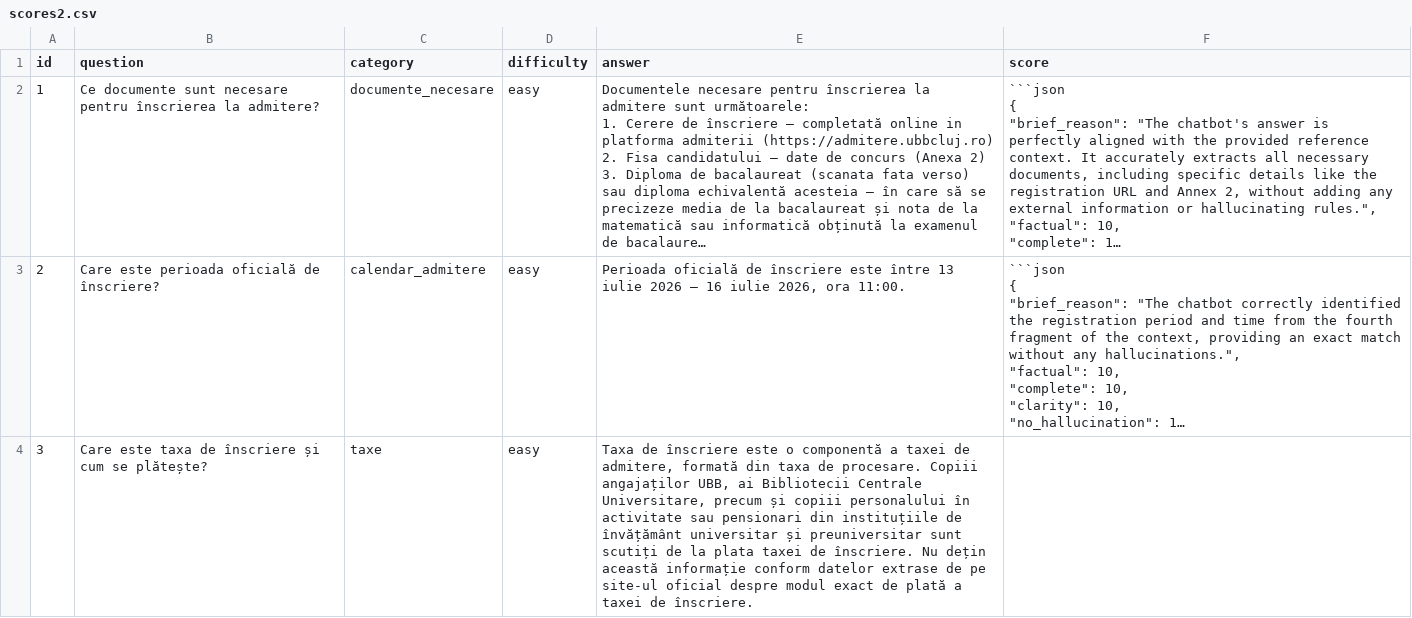
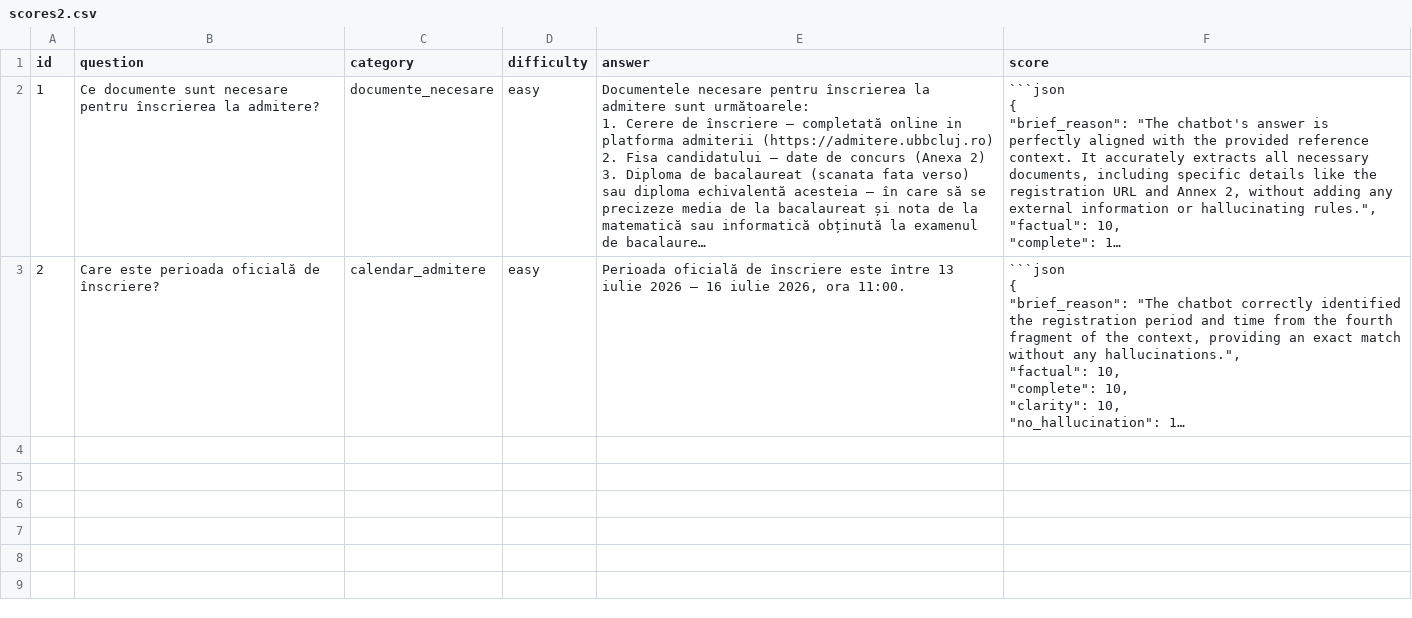
Before and after one commit to PhilippGy/Licenta, a CSV file: 2nd_QAAndJudgeManualTests/Experiments/7_changedModels/scores2.csv, drawn as a sheet; long unchanged cells end in …; the diff names each change by its address in the sheet, - before the commit and + after, or states it on an @@ line.

```diff
--- a/2nd_QAAndJudgeManualTests/Experiments/7_changedModels/scores2.csv
+++ b/2nd_QAAndJudgeManualTests/Experiments/7_changedModels/scores2.csv
-row 4: 3 | Care este taxa de înscriere și cum se plătește? | taxe | easy | Taxa de înscriere este o componentă a taxei de admitere, formată din taxa de procesare. Copiii angajaților UBB, ai Bibliotecii Centrale Universitare, precum și copiii personalului în activitate sau pensionari din instituțiile de învățământ universitar și preuniversitar sunt scutiți de la plata taxei de înscriere. Nu dețin această informație conform datelor extrase de pe site-ul oficial despre modul exact de plată a taxei de înscriere.
```
Also changed, not shown: 2nd_QAAndJudgeManualTests/Experiments/7_changedModels/scores3.csv, 8 other files.
